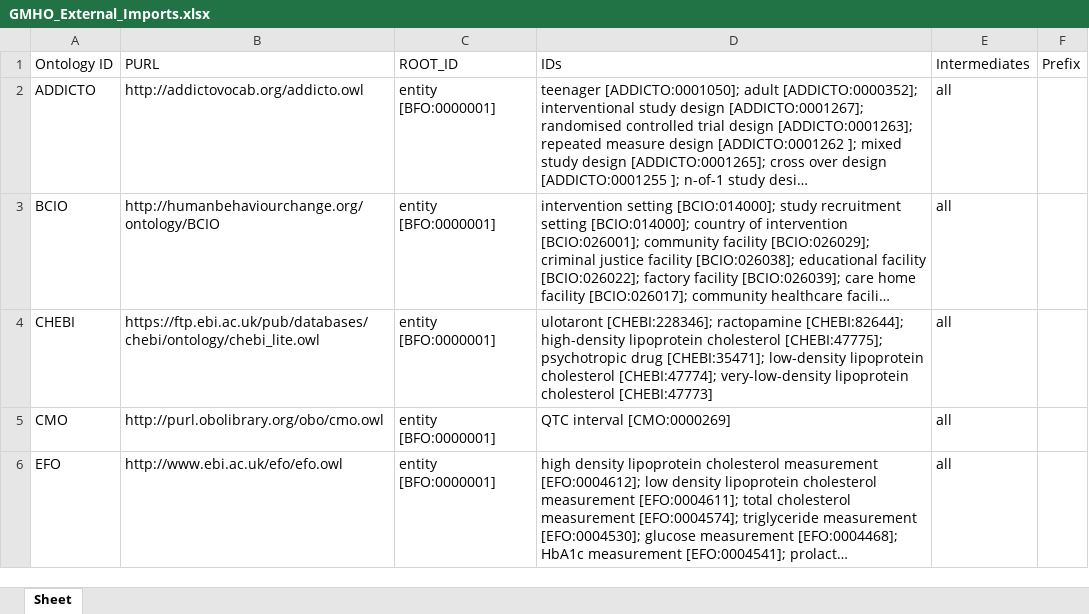
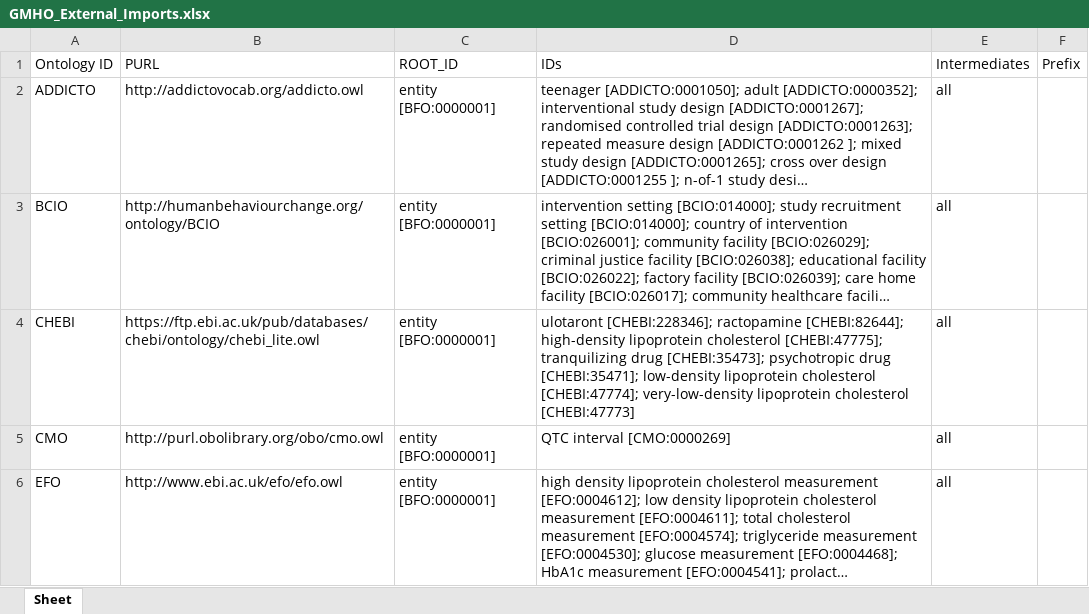
Before and after one commit to b-gehrke/mental-health-ontology, an Excel workbook: UpperLevel/GMHO_External_Imports.xlsx, sheet Sheet, drawn as a sheet; only a part is shown; long unchanged cells end in …; values as stored, in another font and other column widths than the file's, no borders; the diff names each change by its address in the sheet, - before the commit and + after, or states it on an @@ line.

Commit message:
Imported tranquilizing drug [CHEBI:35473]

```diff
--- a/UpperLevel/GMHO_External_Imports.xlsx (sheet Sheet)
+++ b/UpperLevel/GMHO_External_Imports.xlsx (sheet Sheet)
-D4 (IDs): …cholesterol [CHEBI:47775]; psychotropic drug…
+D4 (IDs): …cholesterol [CHEBI:47775]; tranquilizing drug [CHEBI:35473]; psychotropic drug…
```
